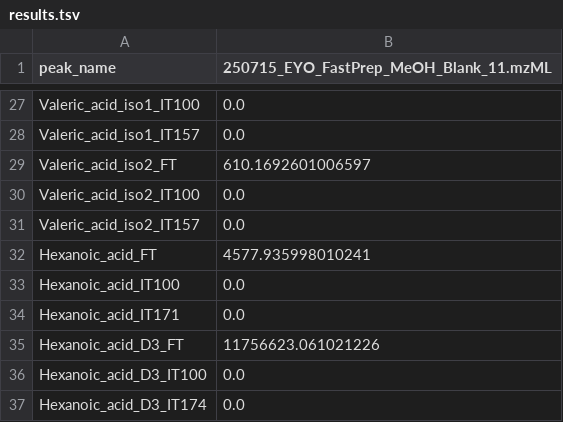
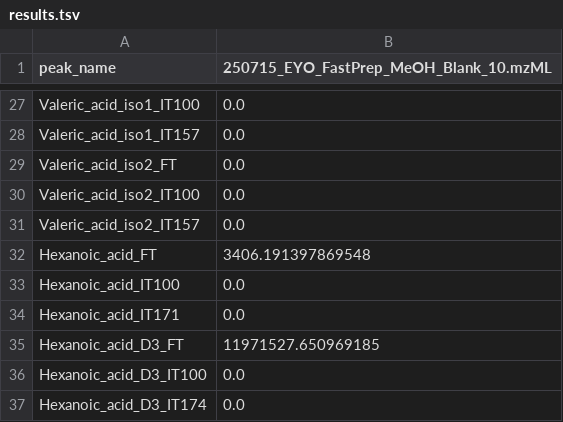
Before and after one commit to AlexHoratio/automagic_mzml_integrator, a TSV file: results.tsv, drawn as a sheet; only a part is shown, gaps mark what is left out; the diff covers the shown part only.

```diff
--- a/results.tsv
+++ b/results.tsv
@@ -1 +1 @@
-peak_name	250715_EYO_FastPrep_MeOH_Blank_11.mzML
+peak_name	250715_EYO_FastPrep_MeOH_Blank_10.mzML
@@ -28,9 +28,9 @@ Valeric_acid_iso1_IT100	0.0
 Valeric_acid_iso1_IT157	0.0
-Valeric_acid_iso2_FT	610.1692601006597
+Valeric_acid_iso2_FT	0.0
 Valeric_acid_iso2_IT100	0.0
 Valeric_acid_iso2_IT157	0.0
-Hexanoic_acid_FT	4577.935998010241
+Hexanoic_acid_FT	3406.191397869548
 Hexanoic_acid_IT100	0.0
 Hexanoic_acid_IT171	0.0
-Hexanoic_acid_D3_FT	11756623.061021226
+Hexanoic_acid_D3_FT	11971527.650969185
 Hexanoic_acid_D3_IT100	0.0
```
Also changed, not shown: 17 edited cells elsewhere in this file, 1 other file.
